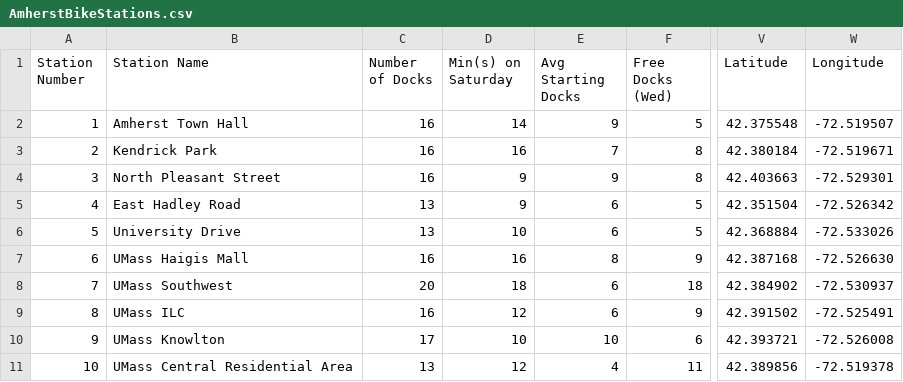
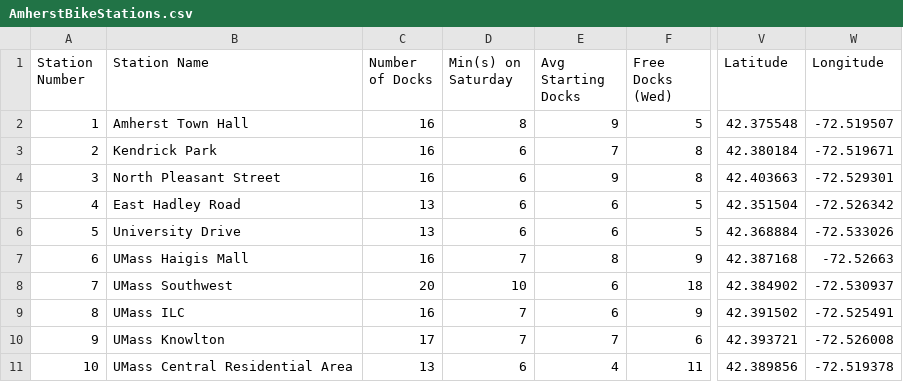
Before and after one commit to elliottower/ValleyBikeProject, a CSV file: AmherstBikeStations.csv, drawn as a sheet; only a part is shown, gaps mark what is left out; the diff names each change by its address in the sheet, - before the commit and + after, or states it on an @@ line.

```diff
--- a/AmherstBikeStations.csv
+++ b/AmherstBikeStations.csv
-D2 (Min(s) on Saturday): 14
+D2 (Min(s) on Saturday): 8
-D3 (Min(s) on Saturday): 16
+D3 (Min(s) on Saturday): 6
-D4:D5 (Min(s) on Saturday): 9
+D4:D5 (Min(s) on Saturday): 6
-D6 (Min(s) on Saturday): 10
+D6 (Min(s) on Saturday): 6
-D7 (Min(s) on Saturday): 16
+D7 (Min(s) on Saturday): 7
-W7 (Longitude): -72.526630
+W7 (Longitude): -72.52663
-D8 (Min(s) on Saturday): 18
+D8 (Min(s) on Saturday): 10
-D9 (Min(s) on Saturday): 12
+D9 (Min(s) on Saturday): 7
-D10 (Min(s) on Saturday): 10
+D10 (Min(s) on Saturday): 7
-E10 (Avg Starting Docks): 10
+E10 (Avg Starting Docks): 7
-D11 (Min(s) on Saturday): 12
+D11 (Min(s) on Saturday): 6
```
Also changed, not shown: AmherstBikeStationsTest.csv, 3 other files.
